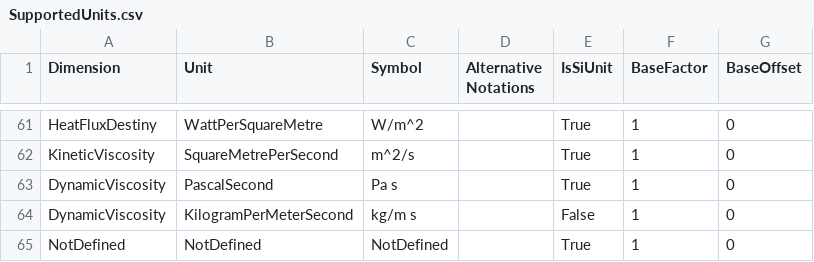
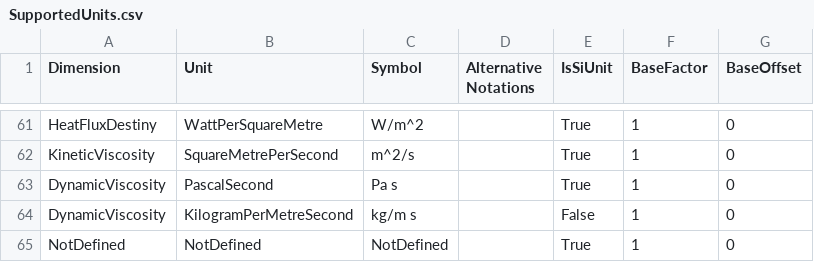
Before and after one commit to 100prznt/Rca.Physical, a CSV file: SupportedUnits.csv, drawn as a sheet; only a part is shown, gaps mark what is left out.

```diff
--- a/SupportedUnits.csv
+++ b/SupportedUnits.csv
@@ -63,3 +63,3 @@
 "DynamicViscosity","PascalSecond","Pa s","","True","1","0"
-"DynamicViscosity","KilogramPerMeterSecond","kg/m s","","False","1","0"
+"DynamicViscosity","KilogramPerMetreSecond","kg/m s","","False","1","0"
 "NotDefined","NotDefined","NotDefined","","True","1","0"
```
Also changed, not shown: 33 other files.
